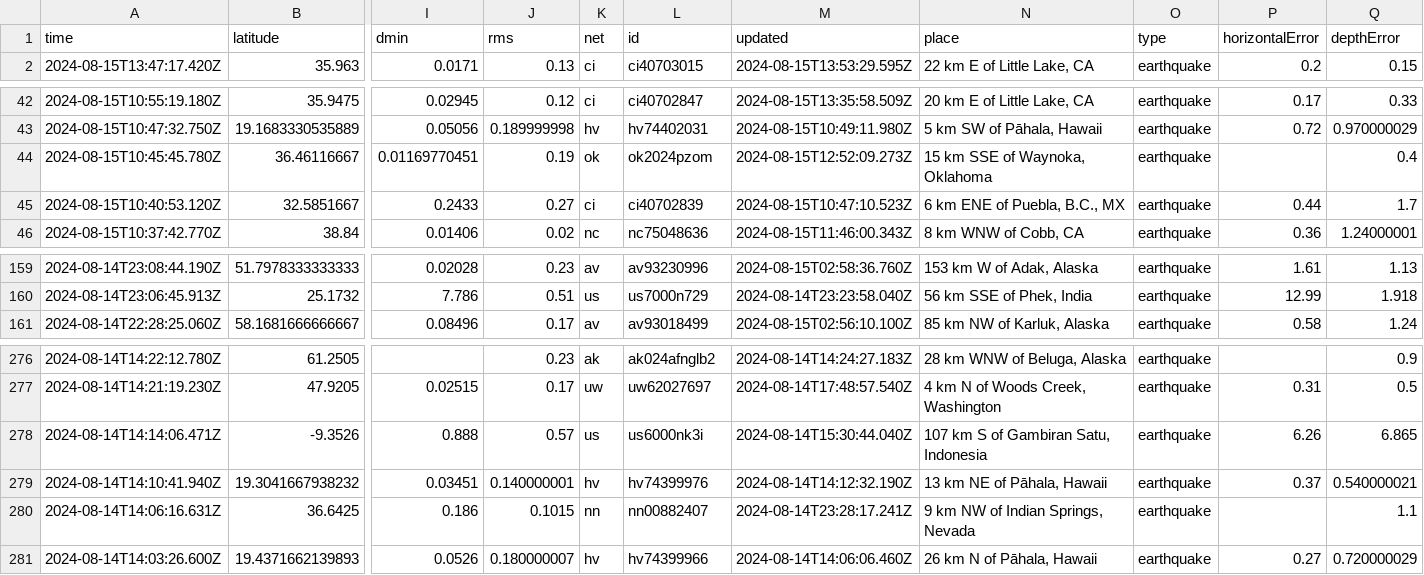
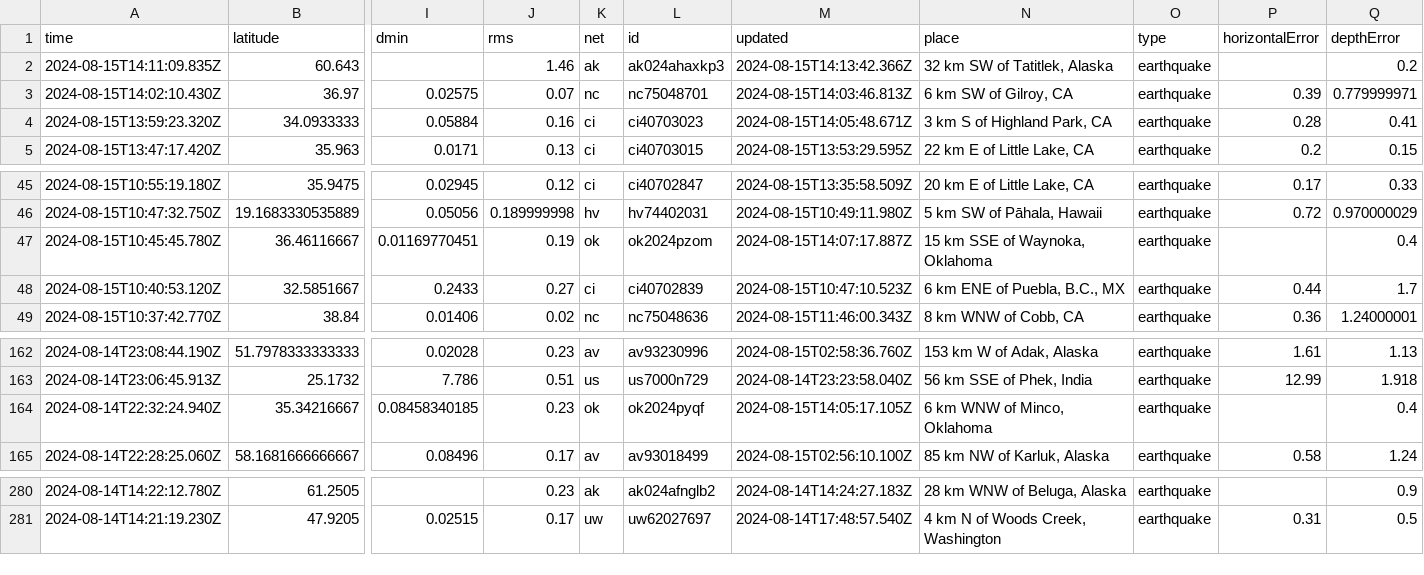
Before and after one commit to HowardTan-repo/demo-github-actions, a CSV file: usgs_current.csv, drawn as a sheet; only a part is shown, gaps mark what is left out; removed rows and columns are numbered as before the commit, all else as after; rows hold the shown columns only; the diff names each change by its address in the sheet, - before the commit and + after, or states it on an @@ line.

```diff
--- a/usgs_current.csv
+++ b/usgs_current.csv
+row 2: 2024-08-15T14:11:09.835Z | 60.643 |  | 1.46 | ak | ak024ahaxkp3 | 2024-08-15T14:13:42.366Z | 32 km SW of Tatitlek, Alaska | earthquake |  | 0.2
+row 3: 2024-08-15T14:02:10.430Z | 36.97 | 0.02575 | 0.07 | nc | nc75048701 | 2024-08-15T14:03:46.813Z | 6 km SW of Gilroy, CA | earthquake | 0.39 | 0.779999971
+row 4: 2024-08-15T13:59:23.320Z | 34.0933333 | 0.05884 | 0.16 | ci | ci40703023 | 2024-08-15T14:05:48.671Z | 3 km S of Highland Park, CA | earthquake | 0.28 | 0.41
-M47 (updated): 2024-08-15T12:52:09.273Z
+M47 (updated): 2024-08-15T14:07:17.887Z
+row 164: 2024-08-14T22:32:24.940Z | 35.34216667 | 0.08458340185 | 0.23 | ok | ok2024pyqf | 2024-08-15T14:05:17.105Z | 6 km WNW of Minco, Oklahoma | earthquake |  | 0.4
-row 278: 2024-08-14T14:14:06.471Z | -9.3526 | 0.888 | 0.57 | us | us6000nk3i | 2024-08-14T15:30:44.040Z | 107 km S of Gambiran Satu, Indonesia | earthquake | 6.26 | 6.865
-row 279: 2024-08-14T14:10:41.940Z | 19.3041667938232 | 0.03451 | 0.140000001 | hv | hv74399976 | 2024-08-14T14:12:32.190Z | 13 km NE of Pāhala, Hawaii | earthquake | 0.37 | 0.540000021
-row 280: 2024-08-14T14:06:16.631Z | 36.6425 | 0.186 | 0.1015 | nn | nn00882407 | 2024-08-14T23:28:17.241Z | 9 km NW of Indian Springs, Nevada | earthquake |  | 1.1
-row 281: 2024-08-14T14:03:26.600Z | 19.4371662139893 | 0.0526 | 0.180000007 | hv | hv74399966 | 2024-08-14T14:06:06.460Z | 26 km N of Pāhala, Hawaii | earthquake | 0.27 | 0.720000029
```
Also changed, not shown: usgs_main.csv.
